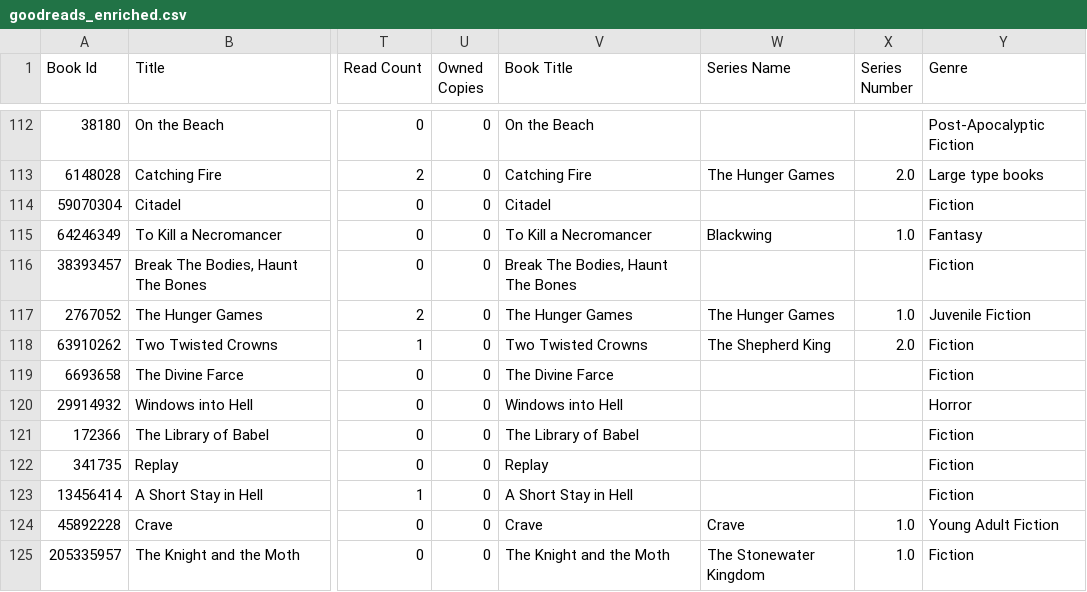
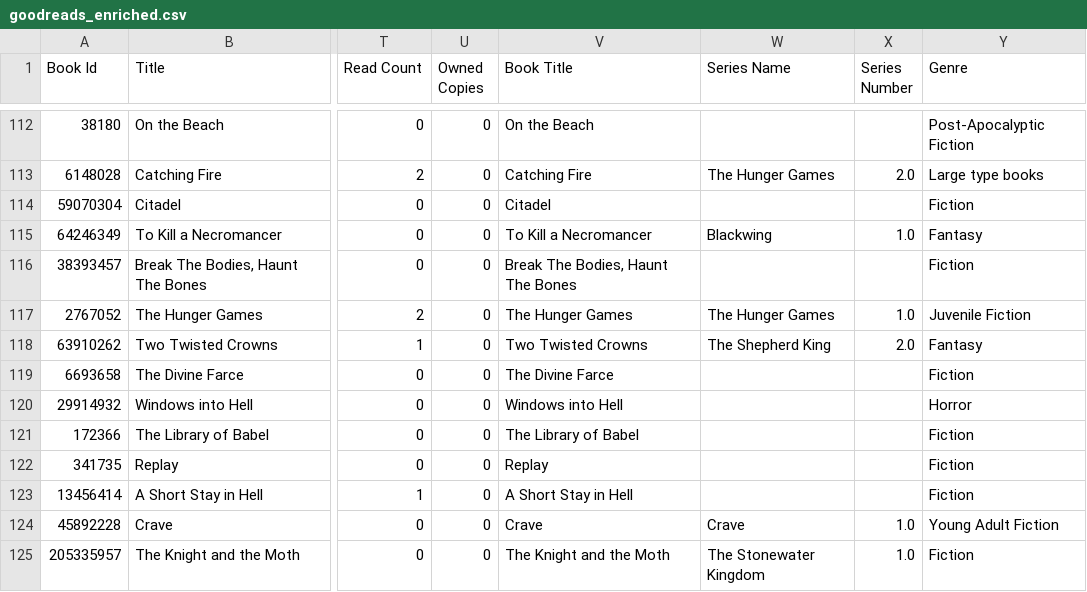
Before and after one commit to najaad/florilegium, a CSV file: data/goodreads_enriched.csv, drawn as a sheet; only a part is shown, gaps mark what is left out; the diff names each change by its address in the sheet, - before the commit and + after, or states it on an @@ line.

```diff
--- a/data/goodreads_enriched.csv
+++ b/data/goodreads_enriched.csv
-Y118 (Genre): Fiction
+Y118 (Genre): Fantasy
```
Also changed, not shown: 3 other files.
